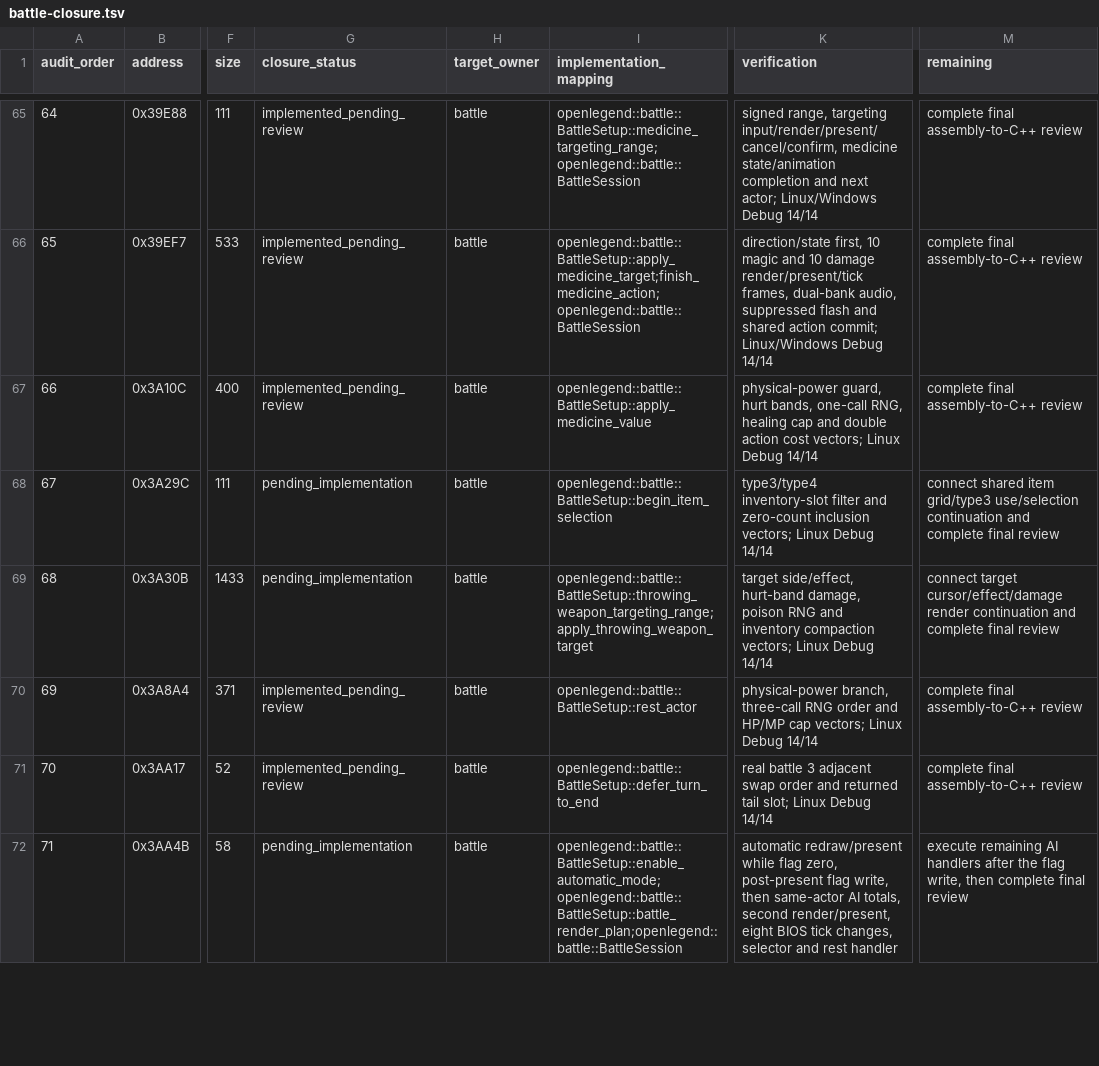
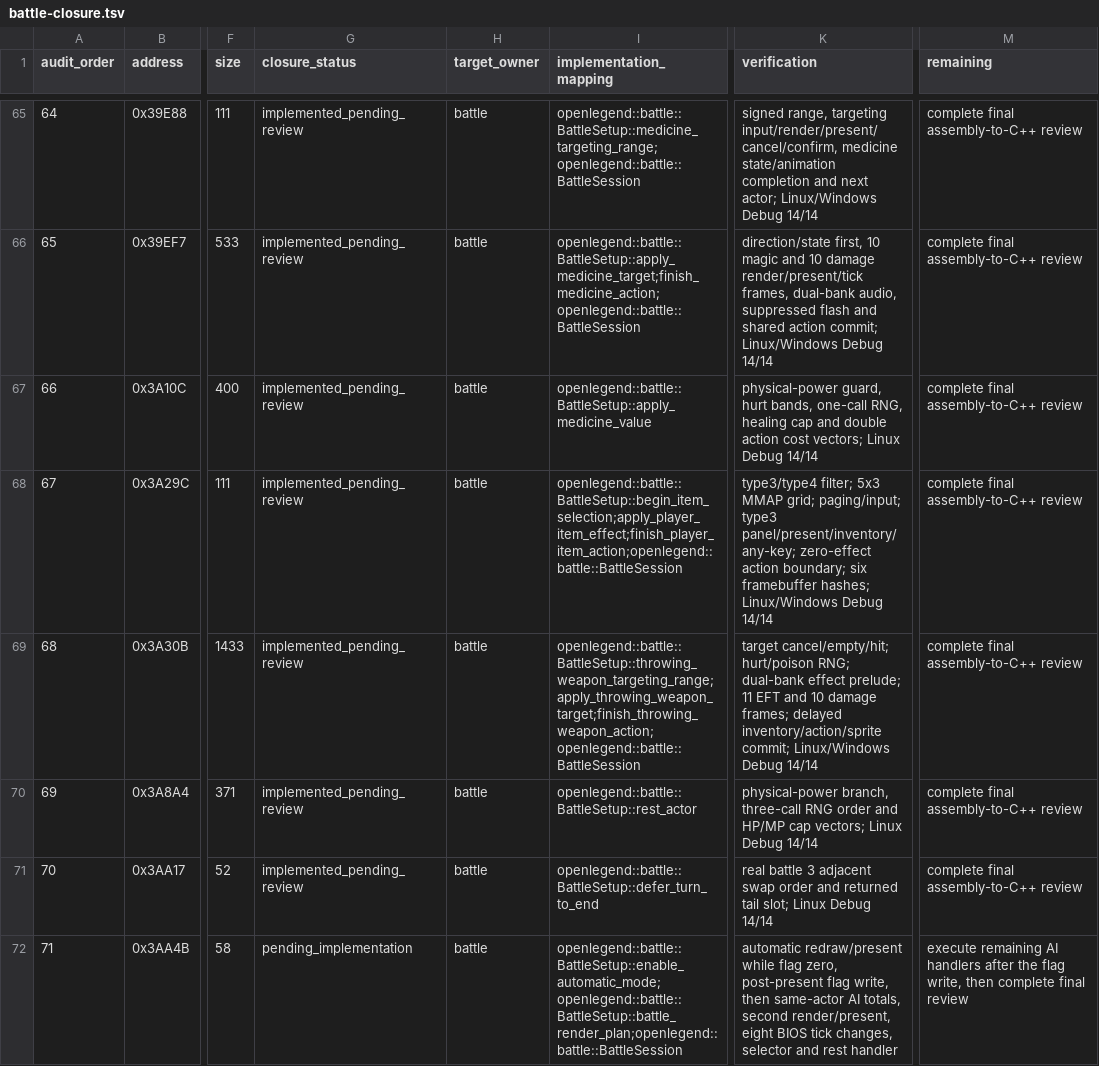
Before and after one commit to Ouroboros/OpenLegend, a TSV file: research/inventory/battle-closure.tsv, drawn as a sheet; only a part is shown, gaps mark what is left out; the diff covers the shown part only; the diff names each change by its address in the sheet, - before the commit and + after, or states it on an @@ line.

```diff
--- a/research/inventory/battle-closure.tsv
+++ b/research/inventory/battle-closure.tsv
-G68:G69 (closure_status): pending_implementation
+G68:G69 (closure_status): implemented_pending_review
-I68 (implementation_mapping): openlegend::battle::BattleSetup::begin_item_selection
+I68 (implementation_mapping): openlegend::battle::BattleSetup::begin_item_selection;apply_player_item_effect;finish_player_item_action;openlegend::battle::BattleSession
-K68 (verification): type3/type4 inventory-slot filter and zero-count inclusion vectors; Linux Debug 14/14
+K68 (verification): type3/type4 filter; 5x3 MMAP grid; paging/input; type3 panel/present/inventory/any-key; zero-effect action boundary; six framebuffer hashes; Linux/Windows Debug 14/14
-M68 (remaining): connect shared item grid/type3 use/selection continuation and complete final review
+M68 (remaining): complete final assembly-to-C++ review
-I69 (implementation_mapping): openlegend::battle::BattleSetup::throwing_weapon_targeting_range; apply_throwing_weapon_target
+I69 (implementation_mapping): openlegend::battle::BattleSetup::throwing_weapon_targeting_range;apply_throwing_weapon_target;finish_throwing_weapon_action;openlegend::battle::BattleSession
-K69 (verification): target side/effect, hurt-band damage, poison RNG and inventory compaction vectors; Linux Debug 14/14
+K69 (verification): target cancel/empty/hit; hurt/poison RNG; dual-bank effect prelude; 11 EFT and 10 damage frames; delayed inventory/action/sprite commit; Linux/Windows Debug 14/14
-M69 (remaining): connect target cursor/effect/damage render continuation and complete final review
+M69 (remaining): complete final assembly-to-C++ review
```
Also changed, not shown: 7 edited cells elsewhere in this file, 21 other files.
